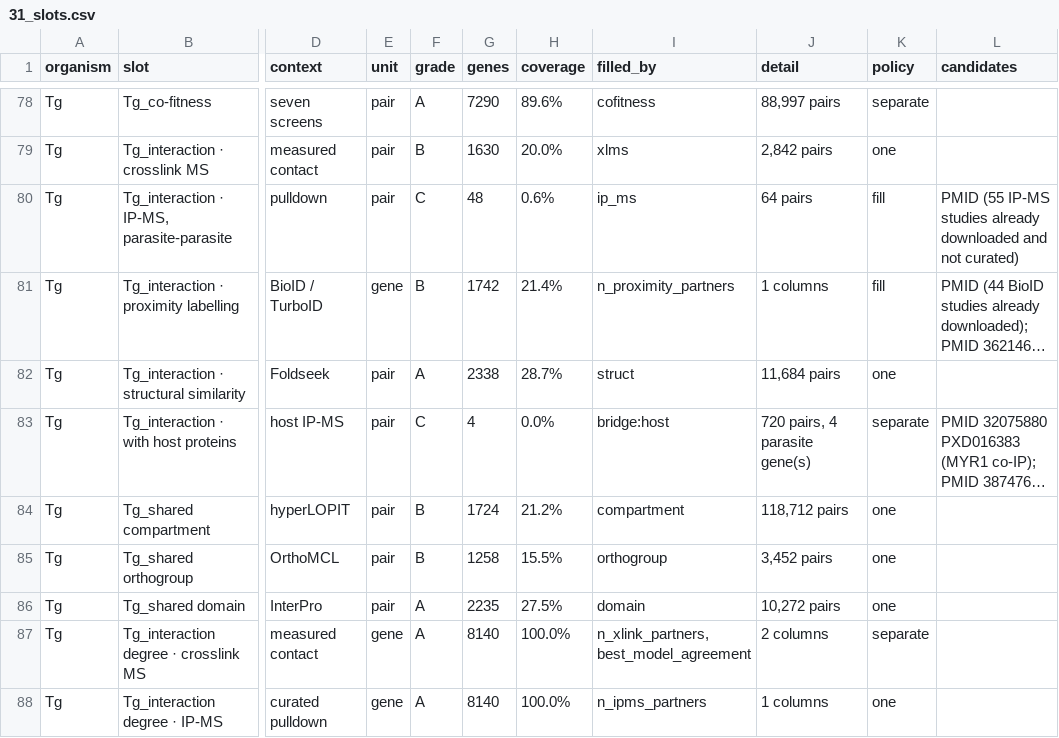
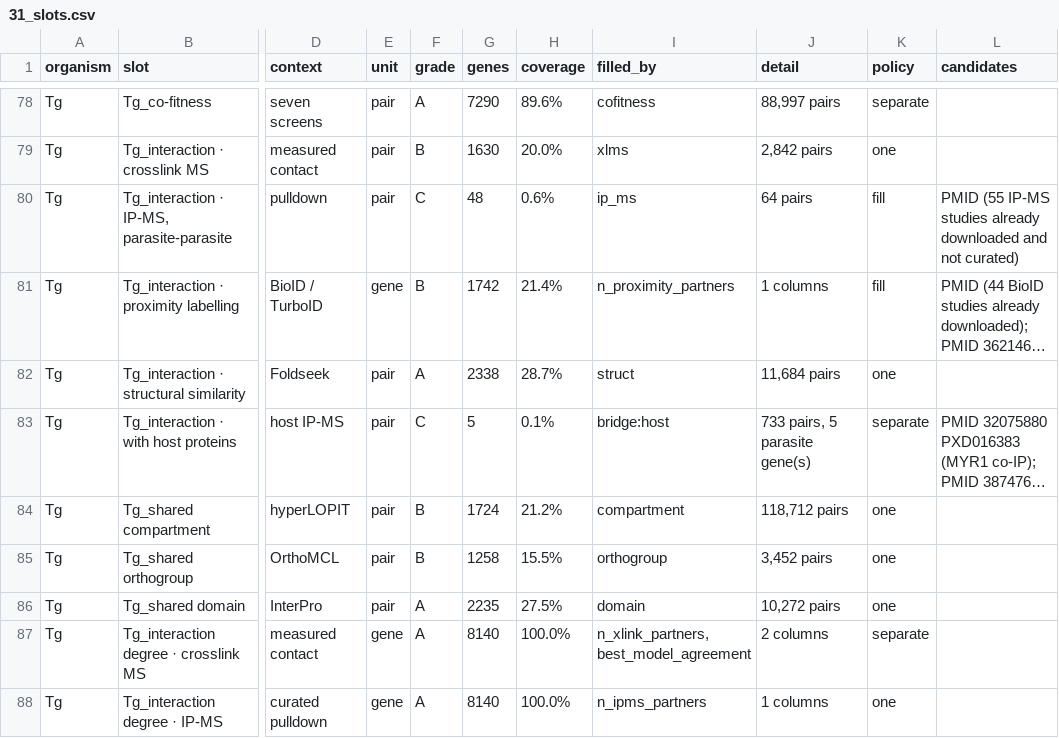
Before and after one commit to EinarOlafsson/starplast, a CSV file: instructions/done/31_slots.csv, drawn as a sheet; only a part is shown, gaps mark what is left out; long unchanged cells end in …; the diff names each change by its address in the sheet, - before the commit and + after, or states it on an @@ line.

Commit message:
Add GRA14 and SAINT scoring to the host bridge: five baits, and ALG-2 is reached by every one
The manuscript's orthogonal tables score the EAF1 and GRA14 purifications the way the AP-MS field
does -- SAINT, MiST and CompPASS rather than a fold change and a p-value. SAINT gives a probability
that an interaction is real given the controls, which is a better instrument than the logFC > 1 cut
used for the PRIDE version of the same data, and it is kept at the method's own 0.9 rather than at a
threshold of mine.

That adds GRA14 as a fifth bait. With five, ALG-2 is reached by ALL of them -- MYR1, EAF1, GRA35,
GRA64 and GRA14 -- and VPS37A, ALIX, CHMP4B and PEF1 by four each.

SAINT lands in its own column. A probability of 1.0 sitting beside a log2 of 4.11 in one column would
read as the same quantity twice, and the bridge's docstring now says that different evidence produces
different numbers and they do not share a column. A test asserts the SAINT rows leave the log2 column
empty, and the one existing test that ranked the whole table now restricts itself to the rows scored
as fold changes.

Prey symbols map to accessions through the same experiment's own protein report rather than an
external service, which keeps the join inside the data.

UNPUBLISHED, like the screen: manuscript supplementary tables, flagged in the registry.

Toxoplasma: 99 of 106 gene, 10 of 10 pair, 2 of 3 metabolite. 111 of 119.

```diff
--- a/instructions/done/31_slots.csv
+++ b/instructions/done/31_slots.csv
-G83 (genes): 4
+G83 (genes): 5
-H83 (coverage): 0.0%
+H83 (coverage): 0.1%
-J83 (detail): 720 pairs, 4 parasite gene(s)
+J83 (detail): 733 pairs, 5 parasite gene(s)
```
Also changed, not shown: instructions/done/31_slots_toxoplasma.csv, 6 other files.
